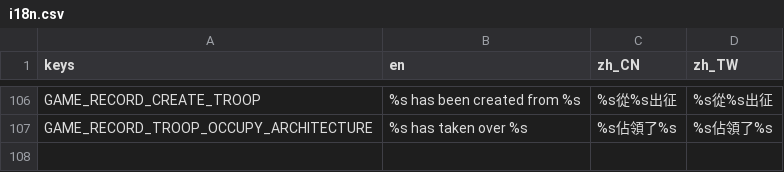
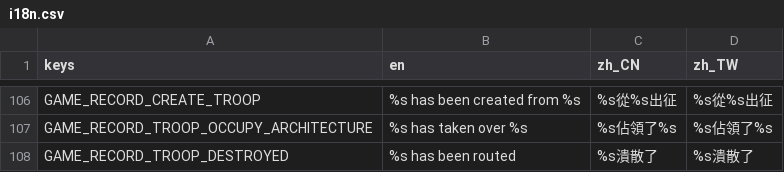
Before and after one commit to luiges90/ZHSAN3, a CSV file: i18n/i18n.csv, drawn as a sheet; only a part is shown, gaps mark what is left out.

```diff
--- a/i18n/i18n.csv
+++ b/i18n/i18n.csv
@@ -107 +107,2 @@ GAME_RECORD_CREATE_TROOP,%s has been created from %s,%s從%s出征,%s從%s出征
 GAME_RECORD_TROOP_OCCUPY_ARCHITECTURE,%s has taken over %s,%s佔領了%s,%s佔領了%s
+GAME_RECORD_TROOP_DESTROYED,%s has been routed,%s潰散了,%s潰散了
```
Also changed, not shown: 6 other files.
